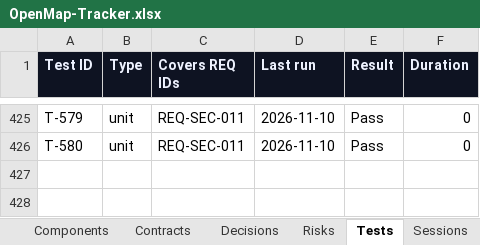
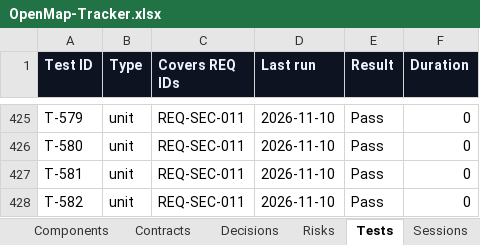
Before and after one commit to zakir80ac/OpenMap, an Excel workbook: tracker/OpenMap-Tracker.xlsx, sheet Tests, drawn as a sheet; only a part is shown, gaps mark what is left out; values as stored, in another font and other column widths than the file's, no borders; the diff names each change by its address in the sheet, - before the commit and + after, or states it on an @@ line.

```diff
--- a/tracker/OpenMap-Tracker.xlsx (sheet Tests)
+++ b/tracker/OpenMap-Tracker.xlsx (sheet Tests)
+row 427: T-581 | unit | REQ-SEC-011 | 2026-11-10 | Pass | 0
+row 428: T-582 | unit | REQ-SEC-011 | 2026-11-10 | Pass | 0
```
Also changed, not shown: sheet Decisions, sheet Sessions, sheet Requirements, sheet Dashboard, 19 other files.
